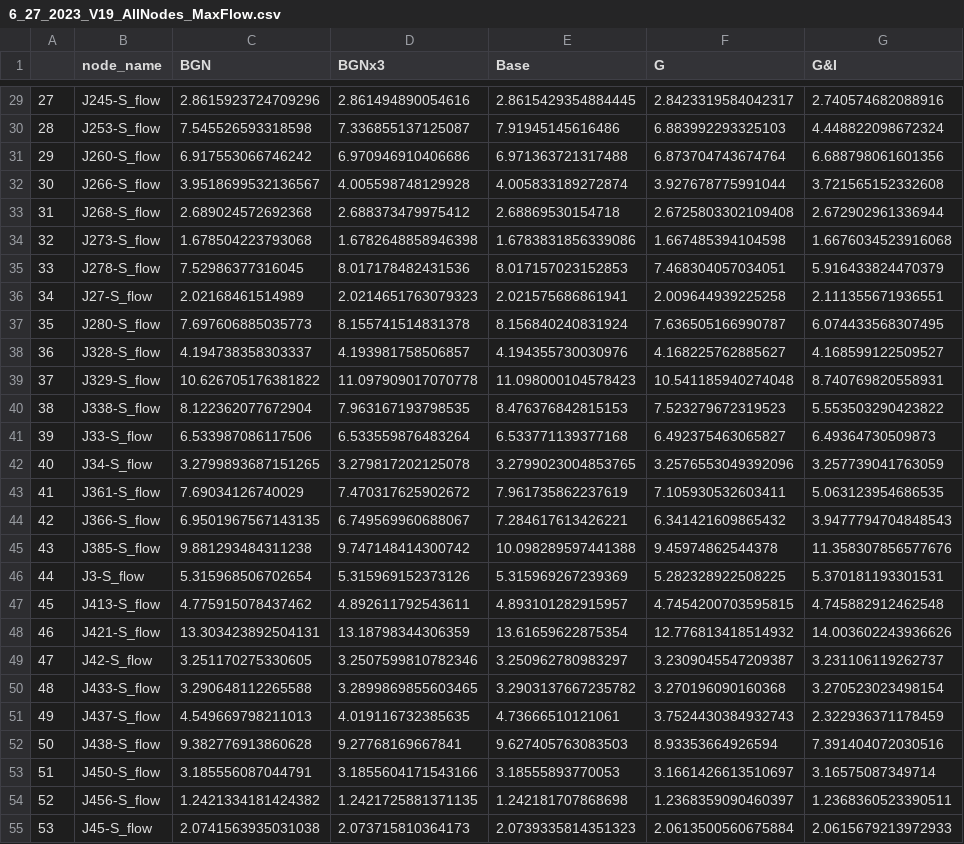
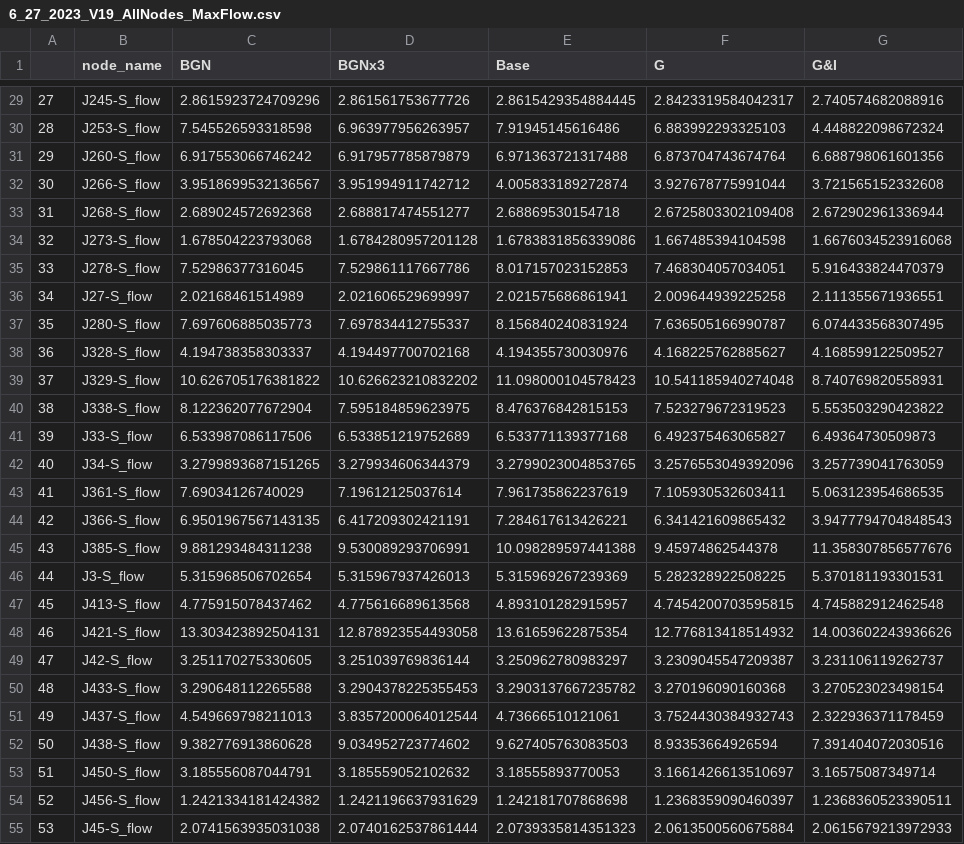
Before and after one commit to A-Spangler/InnerHarbor_SWMMModel, a CSV file: processed/6_27_2023_V19_AllNodes_MaxFlow.csv, drawn as a sheet; only a part is shown, gaps mark what is left out; the diff covers the shown part only; the diff names each change by its address in the sheet, - before the commit and + after, or states it on an @@ line.

```diff
--- a/processed/6_27_2023_V19_AllNodes_MaxFlow.csv
+++ b/processed/6_27_2023_V19_AllNodes_MaxFlow.csv
-D29 (BGNx3): 2.861494890054616
+D29 (BGNx3): 2.861561753677726
-D30 (BGNx3): 7.336855137125087
+D30 (BGNx3): 6.963977956263957
-D31 (BGNx3): 6.970946910406686
+D31 (BGNx3): 6.917957785879879
-D32 (BGNx3): 4.005598748129928
+D32 (BGNx3): 3.951994911742712
-D33 (BGNx3): 2.688373479975412
+D33 (BGNx3): 2.688817474551277
-D34 (BGNx3): 1.6782648858946398
+D34 (BGNx3): 1.6784280957201128
-D35 (BGNx3): 8.017178482431536
+D35 (BGNx3): 7.529861117667786
-D36 (BGNx3): 2.0214651763079323
+D36 (BGNx3): 2.021606529699997
-D37 (BGNx3): 8.155741514831378
+D37 (BGNx3): 7.697834412755337
-D38 (BGNx3): 4.193981758506857
+D38 (BGNx3): 4.194497700702168
-D39 (BGNx3): 11.097909017070778
+D39 (BGNx3): 10.626623210832202
-D40 (BGNx3): 7.963167193798535
+D40 (BGNx3): 7.595184859623975
-D41 (BGNx3): 6.533559876483264
+D41 (BGNx3): 6.533851219752689
-D42 (BGNx3): 3.279817202125078
+D42 (BGNx3): 3.279934606344379
-D43 (BGNx3): 7.470317625902672
+D43 (BGNx3): 7.19612125037614
-D44 (BGNx3): 6.749569960688067
+D44 (BGNx3): 6.417209302421191
-D45 (BGNx3): 9.747148414300742
+D45 (BGNx3): 9.530089293706991
-D46 (BGNx3): 5.315969152373126
+D46 (BGNx3): 5.315967937426013
-D47 (BGNx3): 4.892611792543611
+D47 (BGNx3): 4.775616689613568
-D48 (BGNx3): 13.18798344306359
+D48 (BGNx3): 12.878923554493058
-D49 (BGNx3): 3.2507599810782346
+D49 (BGNx3): 3.251039769836144
-D50 (BGNx3): 3.2899869855603465
+D50 (BGNx3): 3.2904378225355453
-D51 (BGNx3): 4.019116732385635
+D51 (BGNx3): 3.8357200064012544
-D52 (BGNx3): 9.27768169667841
+D52 (BGNx3): 9.034952723774602
-D53 (BGNx3): 3.1855604171543166
+D53 (BGNx3): 3.185559052102632
-D54 (BGNx3): 1.2421725881371135
+D54 (BGNx3): 1.2421196637931629
-D55 (BGNx3): 2.073715810364173
+D55 (BGNx3): 2.0740162537861444
```
Also changed, not shown: 97 edited cells elsewhere in this file, processed/6_27_2023_V19_AllNodes_DurationOverCurb.csv, processed/6_27_2023_V19_AllNodes_MaxDepth.csv, 23 other files.
